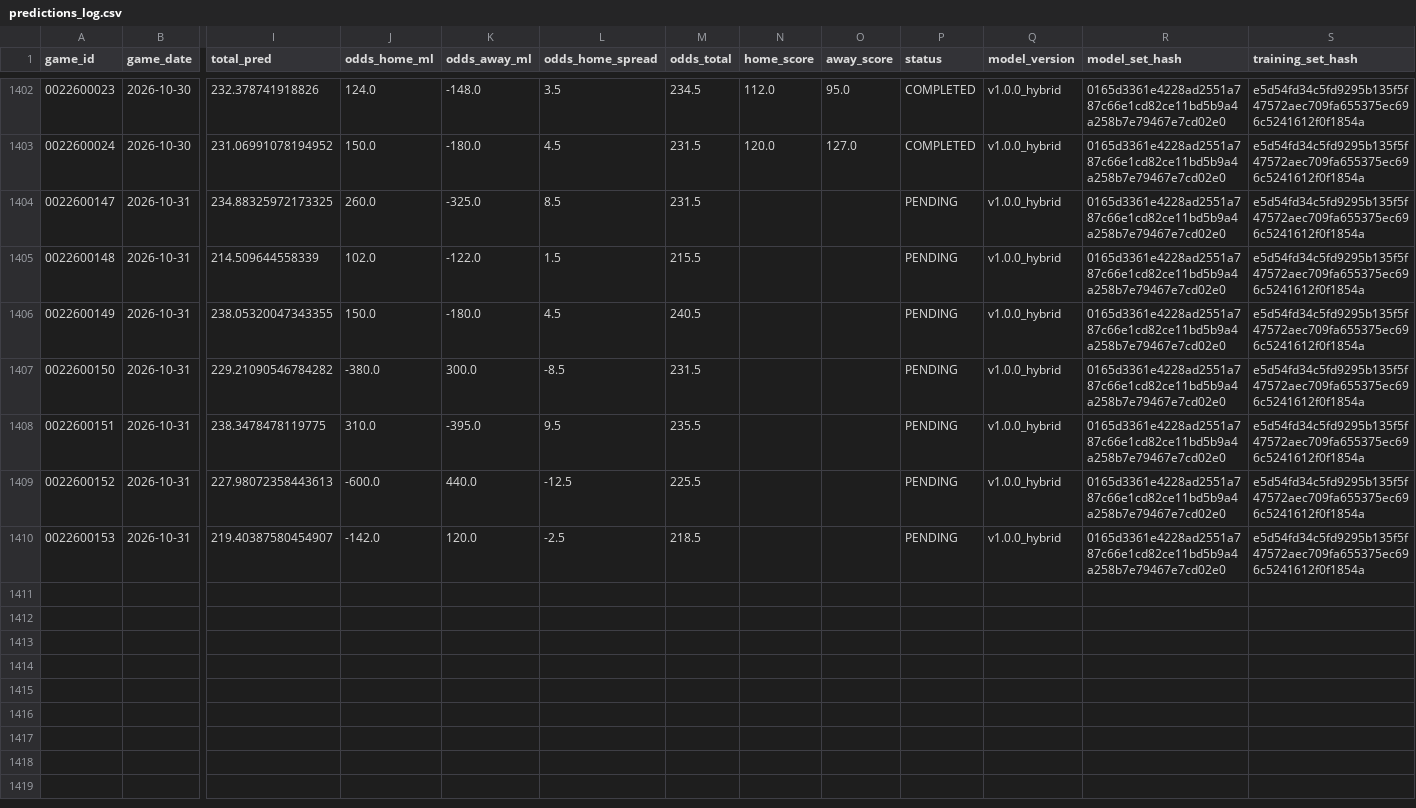
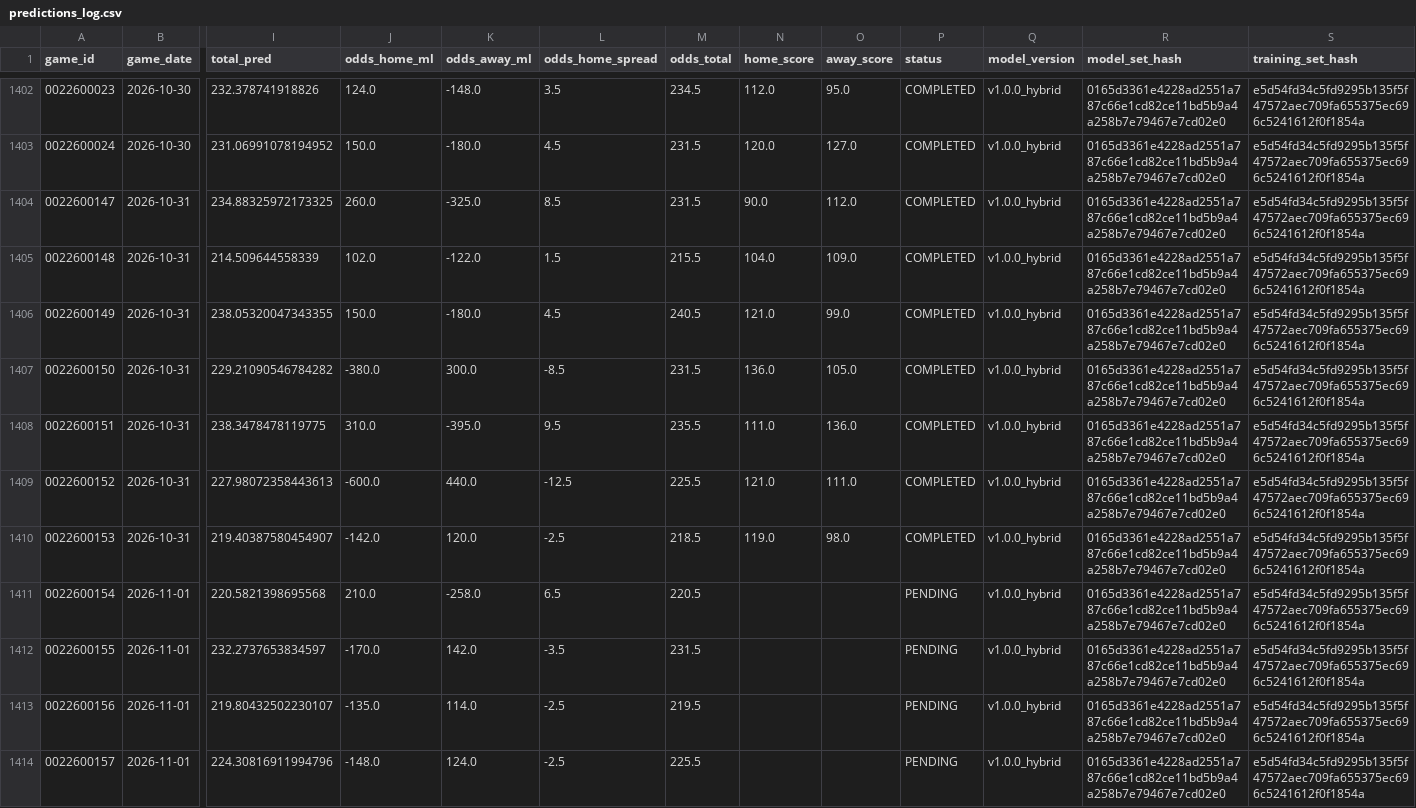
Before and after one commit to jnish23/nba-model-hybrid, a CSV file: predictions_log.csv, drawn as a sheet; only a part is shown, gaps mark what is left out; rows hold the shown columns only; the diff names each change by its address in the sheet, - before the commit and + after, or states it on an @@ line.

Commit message:
Update dashboard data through 2026-11-01 (1413 rows)

```diff
--- a/predictions_log.csv
+++ b/predictions_log.csv
-N1404 (home_score): (empty)
+N1404 (home_score): 90.0
-O1404 (away_score): (empty)
+O1404 (away_score): 112.0
-P1404:P1410 (status): PENDING
+P1404:P1410 (status): COMPLETED
-N1405 (home_score): (empty)
+N1405 (home_score): 104.0
-O1405 (away_score): (empty)
+O1405 (away_score): 109.0
-N1406 (home_score): (empty)
+N1406 (home_score): 121.0
-O1406 (away_score): (empty)
+O1406 (away_score): 99.0
-N1407 (home_score): (empty)
+N1407 (home_score): 136.0
-O1407 (away_score): (empty)
+O1407 (away_score): 105.0
-N1408 (home_score): (empty)
+N1408 (home_score): 111.0
-O1408 (away_score): (empty)
+O1408 (away_score): 136.0
-N1409 (home_score): (empty)
+N1409 (home_score): 121.0
-O1409 (away_score): (empty)
+O1409 (away_score): 111.0
-N1410 (home_score): (empty)
+N1410 (home_score): 119.0
-O1410 (away_score): (empty)
+O1410 (away_score): 98.0
+row 1411: 0022600154 | 2026-11-01 | 220.5821398695568 | 210.0 | -258.0 | 6.5 | 220.5 |  |  | PENDING | v1.0.0_hybrid | 0165d3361e4228ad2551a787c66e1cd82ce11bd5b9a4a258b7e79467e7cd02e0 | e5d54fd34c5fd9295b135f5f47572aec709fa655375ec696c5241612f0f1854a
+row 1412: 0022600155 | 2026-11-01 | 232.2737653834597 | -170.0 | 142.0 | -3.5 | 231.5 |  |  | PENDING | v1.0.0_hybrid | 0165d3361e4228ad2551a787c66e1cd82ce11bd5b9a4a258b7e79467e7cd02e0 | e5d54fd34c5fd9295b135f5f47572aec709fa655375ec696c5241612f0f1854a
+row 1413: 0022600156 | 2026-11-01 | 219.80432502230107 | -135.0 | 114.0 | -2.5 | 219.5 |  |  | PENDING | v1.0.0_hybrid | 0165d3361e4228ad2551a787c66e1cd82ce11bd5b9a4a258b7e79467e7cd02e0 | e5d54fd34c5fd9295b135f5f47572aec709fa655375ec696c5241612f0f1854a
+row 1414: 0022600157 | 2026-11-01 | 224.30816911994796 | -148.0 | 124.0 | -2.5 | 225.5 |  |  | PENDING | v1.0.0_hybrid | 0165d3361e4228ad2551a787c66e1cd82ce11bd5b9a4a258b7e79467e7cd02e0 | e5d54fd34c5fd9295b135f5f47572aec709fa655375ec696c5241612f0f1854a
```
Also changed, not shown: 4 other files.
